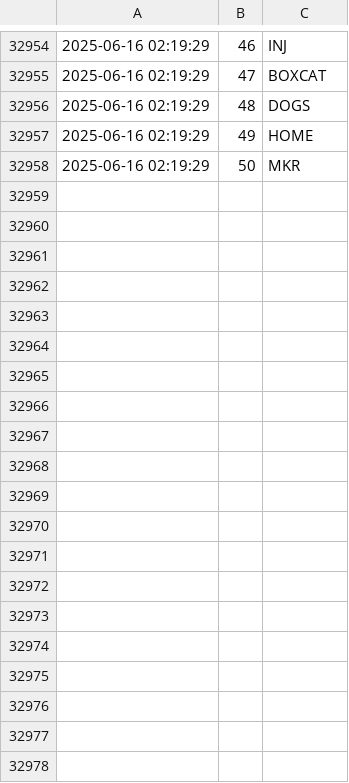
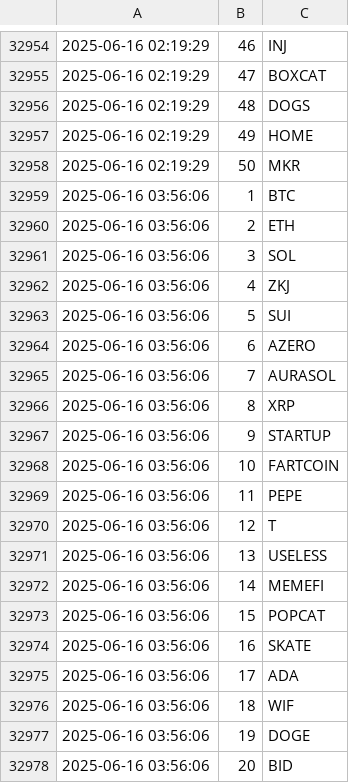
Before and after one commit to jan-mon/mexcrank, a CSV file: rankings.csv, drawn as a sheet; only a part is shown, gaps mark what is left out; the diff covers the shown part only.

```diff
--- a/rankings.csv
+++ b/rankings.csv
@@ -32958 +32958,21 @@
 2025-06-16 02:19:29,50,MKR
+2025-06-16 03:56:06,1,BTC
+2025-06-16 03:56:06,2,ETH
+2025-06-16 03:56:06,3,SOL
+2025-06-16 03:56:06,4,ZKJ
+2025-06-16 03:56:06,5,SUI
+2025-06-16 03:56:06,6,AZERO
+2025-06-16 03:56:06,7,AURASOL
+2025-06-16 03:56:06,8,XRP
+2025-06-16 03:56:06,9,STARTUP
+2025-06-16 03:56:06,10,FARTCOIN
+2025-06-16 03:56:06,11,PEPE
+2025-06-16 03:56:06,12,T
+2025-06-16 03:56:06,13,USELESS
+2025-06-16 03:56:06,14,MEMEFI
+2025-06-16 03:56:06,15,POPCAT
+2025-06-16 03:56:06,16,SKATE
+2025-06-16 03:56:06,17,ADA
+2025-06-16 03:56:06,18,WIF
+2025-06-16 03:56:06,19,DOGE
+2025-06-16 03:56:06,20,BID
```
Also changed, not shown: 30 added rows elsewhere in this file.
